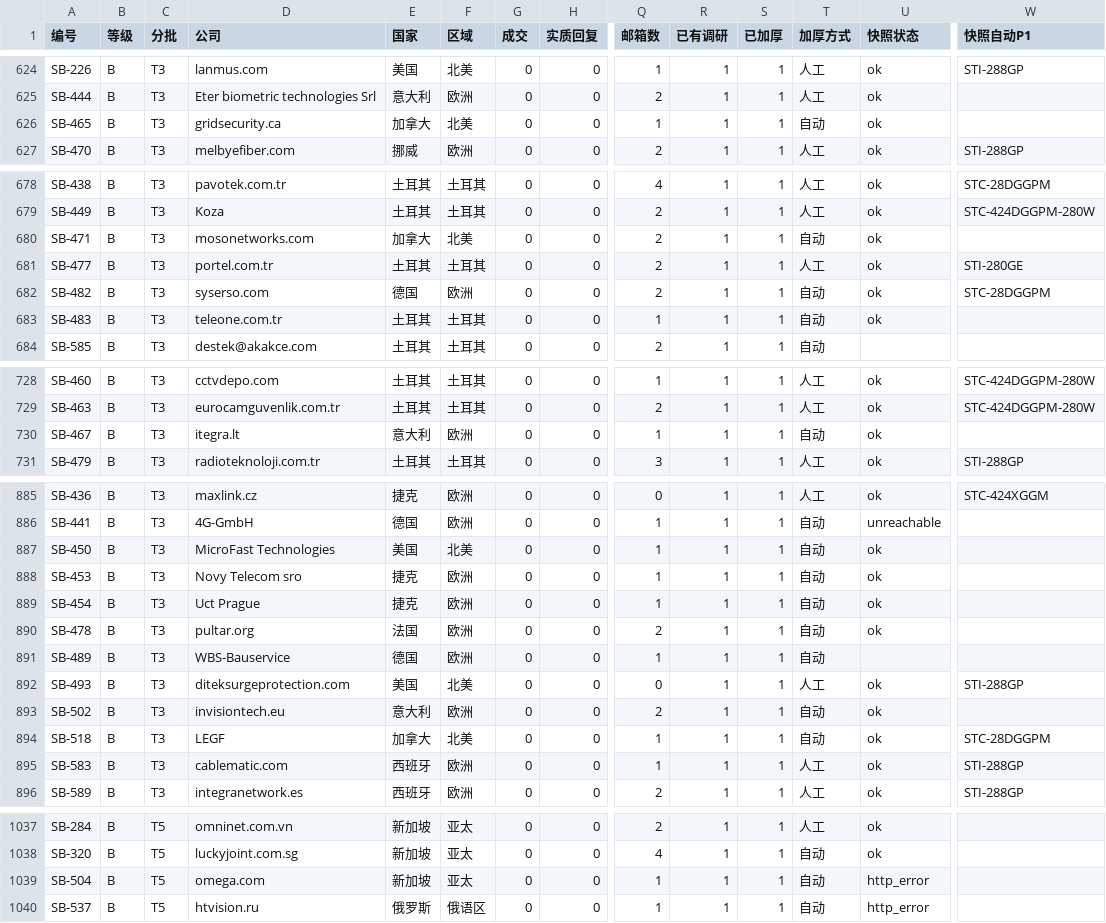
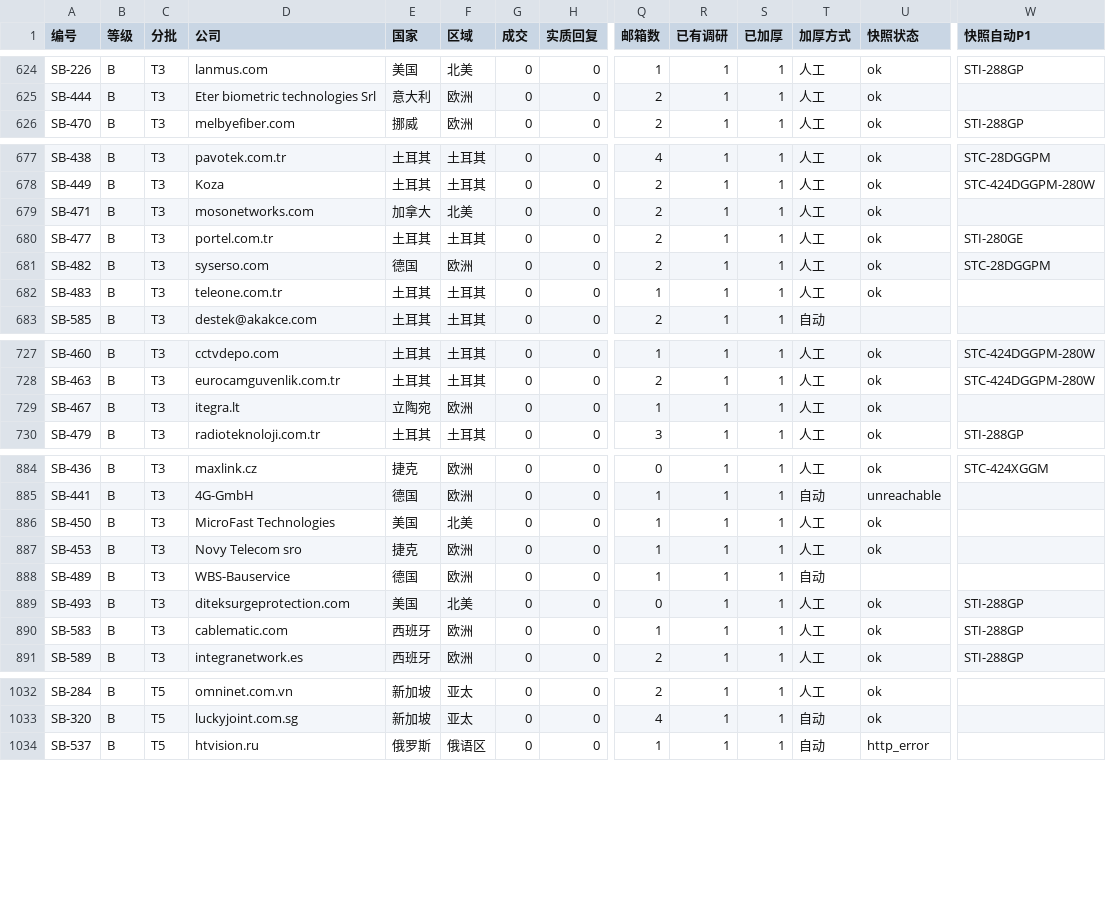
Before and after one commit to elsasaga-cloud/Planet, a CSV file: data/saga_clients/B级加厚分批.csv, drawn as a sheet; only a part is shown, gaps mark what is left out; removed rows and columns are numbered as before the commit, all else as after; rows hold the shown columns only; the diff covers the shown part only; the diff names each change by its address in the sheet, - before the commit and + after, or states it on an @@ line.

Commit message:
T27-R6: B 级 T4/T5 人工复核批 75 ×16（Syserso KRITIS 民用口径 25；ITEGRA 国别改立陶宛；EP Solutions site_mismatch 待重抓；Fibertek-AP 30 低期望；降 C UCT Prague 公立大学、GRID 保安服务、pultar/remoteham 个人、InvisionTech 陈旧、OMEGA 集团体量）
Co-authored-by: arena-agent <297053741+arena-agent@users.noreply.github.com>

```diff
--- a/data/saga_clients/B级加厚分批.csv
+++ b/data/saga_clients/B级加厚分批.csv
-row 626: SB-465 | B | T3 | gridsecurity.ca | 加拿大 | 北美 | 0 | 0 | 1 | 1 | 1 | 自动 | ok
-T679 (加厚方式): 自动
+T679 (加厚方式): 人工
-T681:T682 (加厚方式): 自动
+T681:T682 (加厚方式): 人工
-E729 (国家): 意大利
+E729 (国家): 立陶宛
-T729 (加厚方式): 自动
+T729 (加厚方式): 人工
-T886:T887 (加厚方式): 自动
+T886:T887 (加厚方式): 人工
-row 889: SB-454 | B | T3 | Uct Prague | 捷克 | 欧洲 | 0 | 0 | 1 | 1 | 1 | 自动 | ok
-row 890: SB-478 | B | T3 | pultar.org | 法国 | 欧洲 | 0 | 0 | 2 | 1 | 1 | 自动 | ok
-row 893: SB-502 | B | T3 | invisiontech.eu | 意大利 | 欧洲 | 0 | 0 | 2 | 1 | 1 | 自动 | ok
-row 894: SB-518 | B | T3 | LEGF | 加拿大 | 北美 | 0 | 0 | 1 | 1 | 1 | 自动 | ok | STC-28DGGPM
-row 1039: SB-504 | B | T5 | omega.com | 新加坡 | 亚太 | 0 | 0 | 1 | 1 | 1 | 自动 | http_error
```
Also changed, not shown: 4 edited cells elsewhere in this file, 43 other files.
